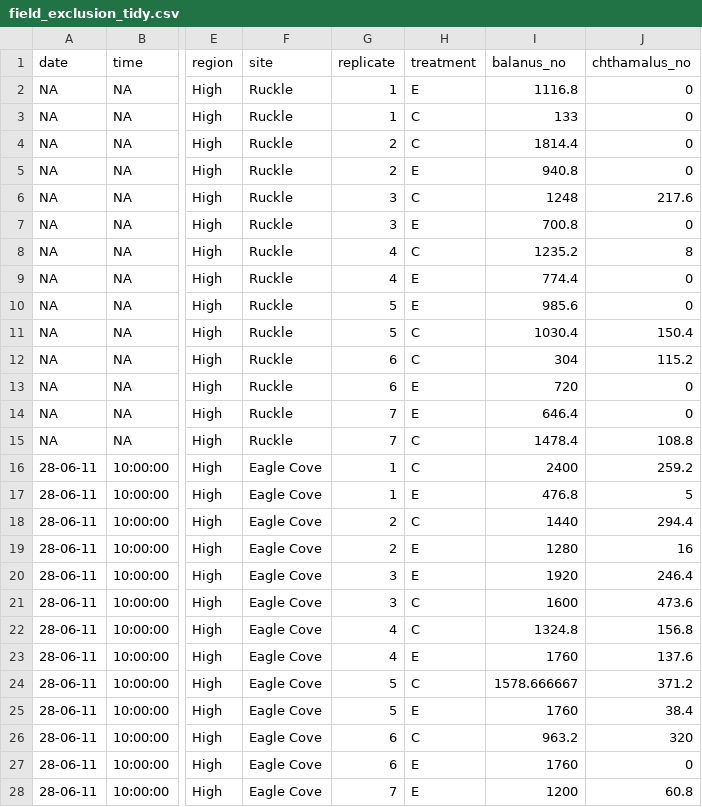
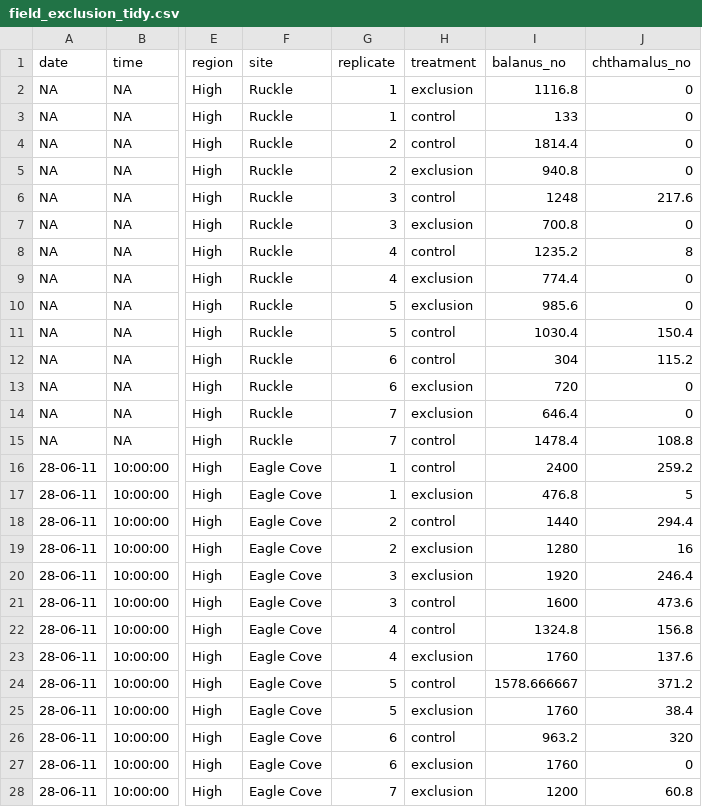
Before and after one commit to sandraemry/SalinityandLimpets, a CSV file: data/tidy/field_exclusion_tidy.csv, drawn as a sheet; only a part is shown, gaps mark what is left out; the diff covers the shown part only; the diff names each change by its address in the sheet, - before the commit and + after, or states it on an @@ line.

```diff
--- a/data/tidy/field_exclusion_tidy.csv
+++ b/data/tidy/field_exclusion_tidy.csv
-H2 (treatment): E
+H2 (treatment): exclusion
-H3:H4 (treatment): C
+H3:H4 (treatment): control
-H5 (treatment): E
+H5 (treatment): exclusion
-H6 (treatment): C
+H6 (treatment): control
-H7 (treatment): E
+H7 (treatment): exclusion
-H8 (treatment): C
+H8 (treatment): control
-H9:H10 (treatment): E
+H9:H10 (treatment): exclusion
-H11:H12 (treatment): C
+H11:H12 (treatment): control
-H13:H14 (treatment): E
+H13:H14 (treatment): exclusion
-H15:H16 (treatment): C
+H15:H16 (treatment): control
-H17 (treatment): E
+H17 (treatment): exclusion
-H18 (treatment): C
+H18 (treatment): control
-H19:H20 (treatment): E
+H19:H20 (treatment): exclusion
-H21:H22 (treatment): C
+H21:H22 (treatment): control
-H23 (treatment): E
+H23 (treatment): exclusion
-H24 (treatment): C
+H24 (treatment): control
-H25 (treatment): E
+H25 (treatment): exclusion
-H26 (treatment): C
+H26 (treatment): control
-H27:H28 (treatment): E
+H27:H28 (treatment): exclusion
```
Also changed, not shown: 57 edited cells elsewhere in this file, 21 other files.
